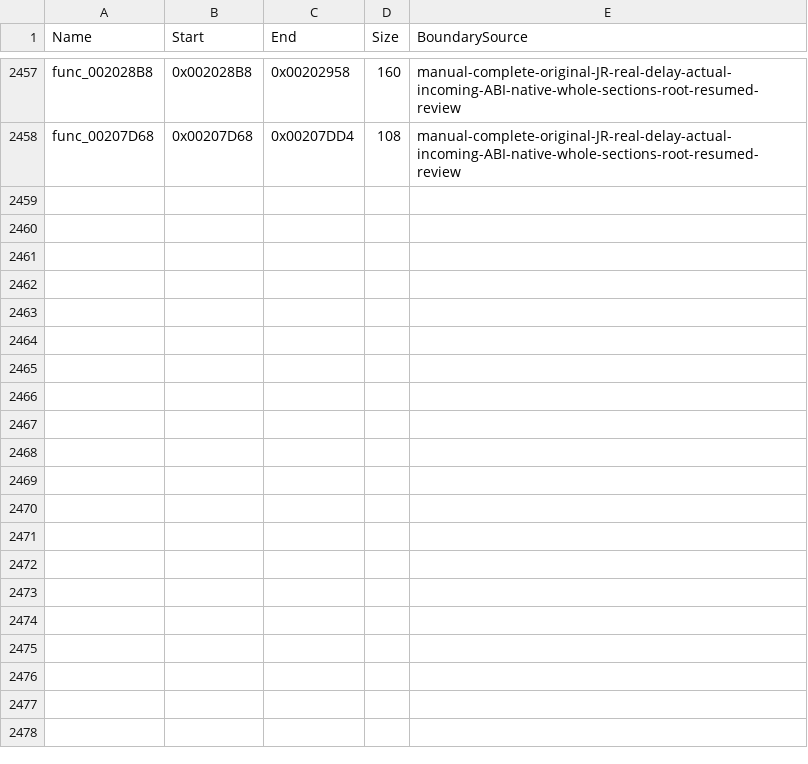
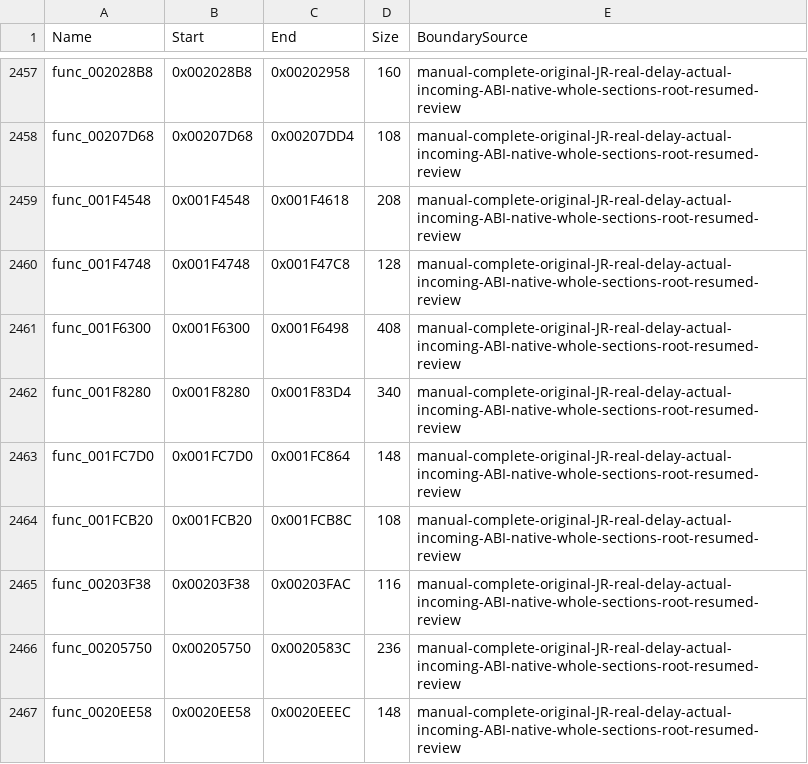
Before and after one commit to NaGaa95/sly3-decomp, a CSV file: config/function_overrides.csv, drawn as a sheet; only a part is shown, gaps mark what is left out.

Commit message:
Recover matching controller, contact filter, resource collect and playback functions

```diff
--- a/config/function_overrides.csv
+++ b/config/function_overrides.csv
@@ -2458 +2458,10 @@ func_002028B8,0x002028B8,0x00202958,160,manual-complete-original-JR-real-delay-a
 func_00207D68,0x00207D68,0x00207DD4,108,manual-complete-original-JR-real-delay-actual-incoming-ABI-native-whole-sections-root-resumed-review
+func_001F4548,0x001F4548,0x001F4618,208,manual-complete-original-JR-real-delay-actual-incoming-ABI-native-whole-sections-root-resumed-review
+func_001F4748,0x001F4748,0x001F47C8,128,manual-complete-original-JR-real-delay-actual-incoming-ABI-native-whole-sections-root-resumed-review
+func_001F6300,0x001F6300,0x001F6498,408,manual-complete-original-JR-real-delay-actual-incoming-ABI-native-whole-sections-root-resumed-review
+func_001F8280,0x001F8280,0x001F83D4,340,manual-complete-original-JR-real-delay-actual-incoming-ABI-native-whole-sections-root-resumed-review
+func_001FC7D0,0x001FC7D0,0x001FC864,148,manual-complete-original-JR-real-delay-actual-incoming-ABI-native-whole-sections-root-resumed-review
+func_001FCB20,0x001FCB20,0x001FCB8C,108,manual-complete-original-JR-real-delay-actual-incoming-ABI-native-whole-sections-root-resumed-review
+func_00203F38,0x00203F38,0x00203FAC,116,manual-complete-original-JR-real-delay-actual-incoming-ABI-native-whole-sections-root-resumed-review
+func_00205750,0x00205750,0x0020583C,236,manual-complete-original-JR-real-delay-actual-incoming-ABI-native-whole-sections-root-resumed-review
+func_0020EE58,0x0020EE58,0x0020EEEC,148,manual-complete-original-JR-real-delay-actual-incoming-ABI-native-whole-sections-root-resumed-review
```
Also changed, not shown: config/functions.csv, config/matched.csv, 12 other files.
